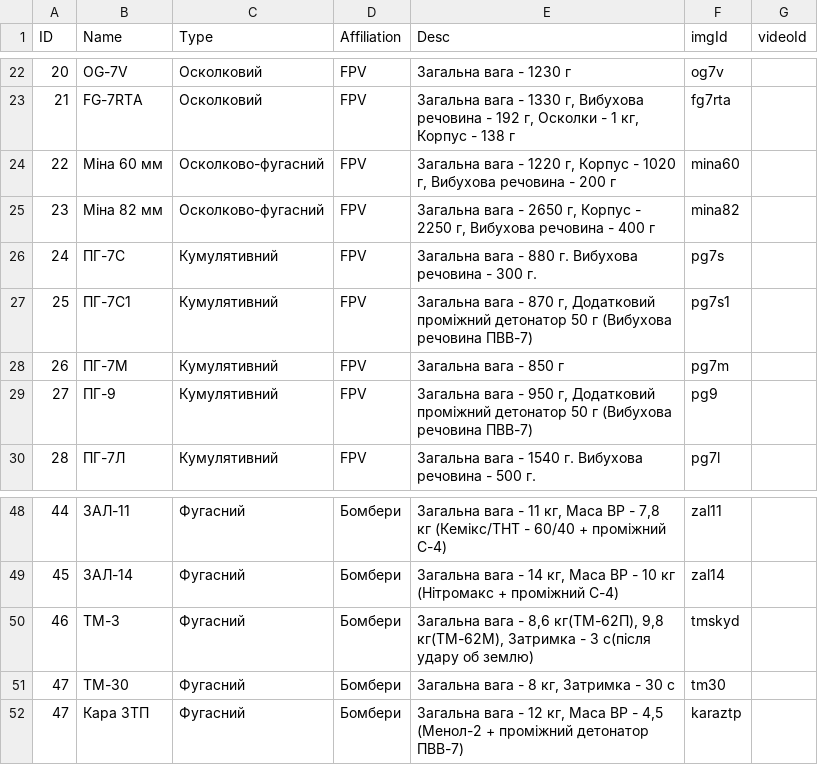
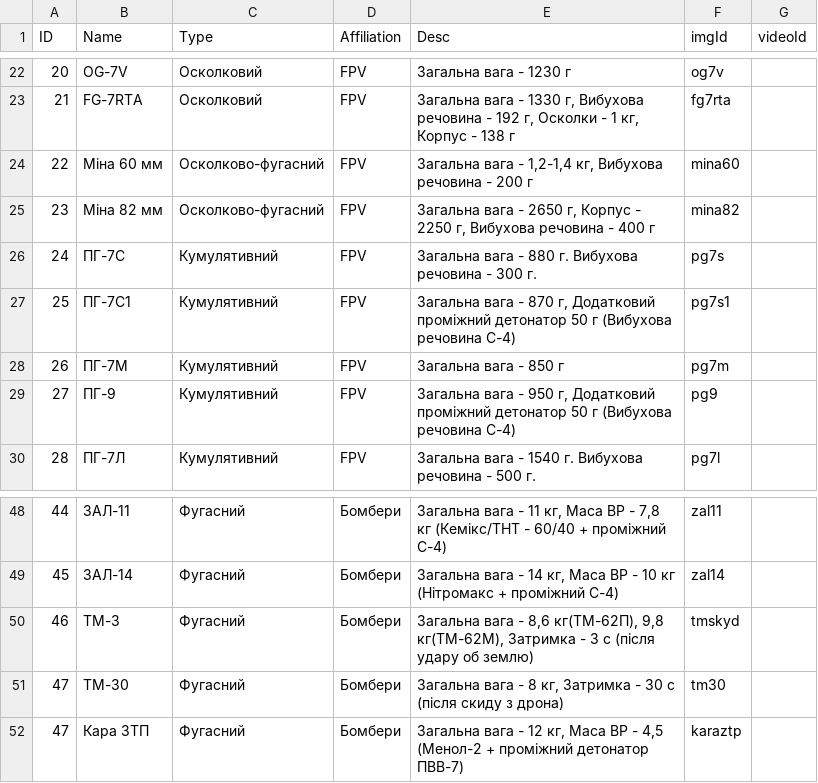
Before and after one commit to Tantsa98/mp125, a CSV file: data/BK.csv, drawn as a sheet; only a part is shown, gaps mark what is left out.

Commit message:
johnny

```diff
--- a/data/BK.csv
+++ b/data/BK.csv
@@ -23,8 +23,8 @@ ID,Name,Type,Affiliation,Desc,imgId,videoId
 21,FG-7RTA,Осколковий,FPV,"Загальна вага - 1330 г, Вибухова речовина - 192 г, Осколки - 1 кг, Корпус - 138 г",fg7rta,
-22,Міна 60 мм,Осколково-фугасний,FPV,"Загальна вага - 1220 г, Корпус - 1020 г, Вибухова речовина - 200 г",mina60,
+22,Міна 60 мм,Осколково-фугасний,FPV,"Загальна вага - 1,2-1,4 кг, Вибухова речовина - 200 г",mina60,
 23,Міна 82 мм,Осколково-фугасний,FPV,"Загальна вага - 2650 г, Корпус - 2250 г, Вибухова речовина - 400 г",mina82,
 24,ПГ-7С,Кумулятивний,FPV,"Загальна вага - 880 г. Вибухова речовина - 300 г.",pg7s,
-25,ПГ-7С1,Кумулятивний,FPV,"Загальна вага - 870 г, Додатковий проміжний детонатор 50 г (Вибухова речовина ПВВ-7)",pg7s1,
+25,ПГ-7С1,Кумулятивний,FPV,"Загальна вага - 870 г, Додатковий проміжний детонатор 50 г (Вибухова речовина С-4)",pg7s1,
 26,ПГ-7М,Кумулятивний,FPV,"Загальна вага - 850 г",pg7m,
-27,ПГ-9,Кумулятивний,FPV,"Загальна вага - 950 г, Додатковий проміжний детонатор 50 г (Вибухова речовина ПВВ-7)",pg9,
+27,ПГ-9,Кумулятивний,FPV,"Загальна вага - 950 г, Додатковий проміжний детонатор 50 г (Вибухова речовина С-4)",pg9,
 28,ПГ-7Л,Кумулятивний,FPV,"Загальна вага - 1540 г. Вибухова речовина - 500 г.",pg7l,
@@ -49,4 +49,4 @@ ID,Name,Type,Affiliation,Desc,imgId,videoId
 45,ЗАЛ-14,Фугасний,Бомбери,"Загальна вага - 14 кг, Маса ВР - 10 кг (Нітромакс + проміжний C-4) ",zal14,
-46,ТМ-3,Фугасний,Бомбери,"Загальна вага - 8,6 кг(ТМ-62П), 9,8 кг(ТМ-62М), Затримка - 3 с(після удару об землю)",tmskyd,
-47,ТМ-30,Фугасний,Бомбери,"Загальна вага - 8 кг, Затримка - 30 с",tm30,
+46,ТМ-3,Фугасний,Бомбери,"Загальна вага - 8,6 кг(ТМ-62П), 9,8 кг(ТМ-62М), Затримка - 3 с (після удару об землю)",tmskyd,
+47,ТМ-30,Фугасний,Бомбери,"Загальна вага - 8 кг, Затримка - 30 с (після скиду з дрона)",tm30,
 47,Кара ЗТП,Фугасний,Бомбери,"Загальна вага - 12 кг, Маса ВР - 4,5 (Менол-2 + проміжний детонатор ПВВ-7)",karaztp,
```
